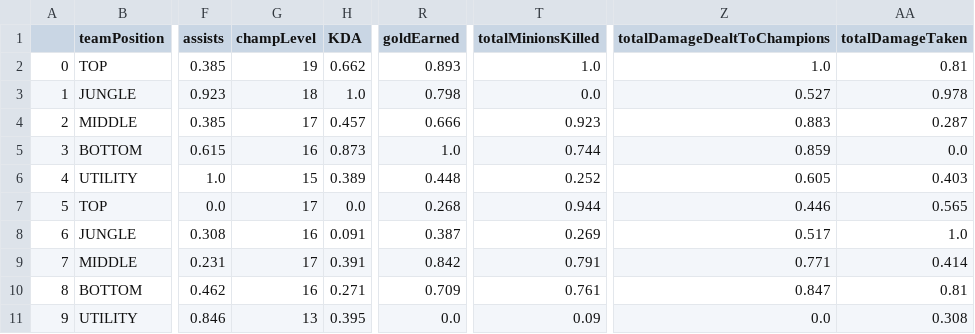
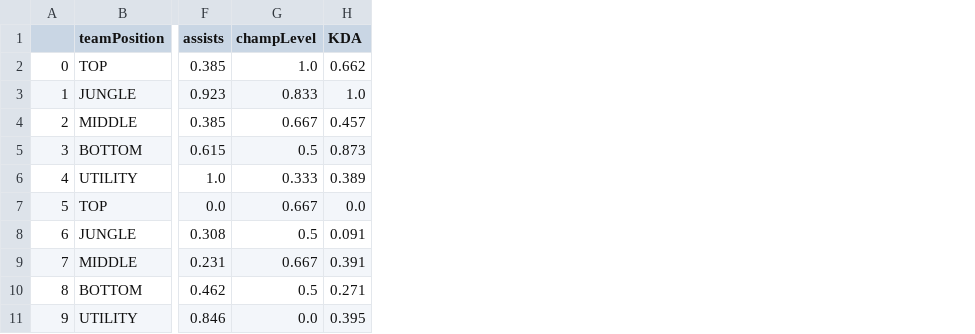
Before and after one commit to phantomvoyager4/OLA, a CSV file: src/data_analysis/test1.csv, drawn as a sheet; only a part is shown, gaps mark what is left out; the diff names each change by its address in the sheet, - before the commit and + after, or states it on an @@ line.

```diff
--- a/src/data_analysis/test1.csv
+++ b/src/data_analysis/test1.csv
-column R (goldEarned), rows 2-11: 0.893 | 0.798 | 0.666 | 1.0 | 0.448 | 0.268 | 0.387 | 0.842 | 0.709 | 0.0
-column T (totalMinionsKilled), rows 2-11: 1.0 | 0.0 | 0.923 | 0.744 | 0.252 | 0.944 | 0.269 | 0.791 | 0.761 | 0.09
-column Z (totalDamageDealtToChampions), rows 2-11: 1.0 | 0.527 | 0.883 | 0.859 | 0.605 | 0.446 | 0.517 | 0.771 | 0.847 | 0.0
-column AA (totalDamageTaken), rows 2-11: 0.81 | 0.978 | 0.287 | 0.0 | 0.403 | 0.565 | 1.0 | 0.414 | 0.81 | 0.308
-G2 (champLevel): 19
+G2 (champLevel): 1.0
-G3 (champLevel): 18
+G3 (champLevel): 0.833
-G4 (champLevel): 17
+G4 (champLevel): 0.667
-G5 (champLevel): 16
+G5 (champLevel): 0.5
-G6 (champLevel): 15
+G6 (champLevel): 0.333
-G7 (champLevel): 17
+G7 (champLevel): 0.667
-G8 (champLevel): 16
+G8 (champLevel): 0.5
-G9 (champLevel): 17
+G9 (champLevel): 0.667
-G10 (champLevel): 16
+G10 (champLevel): 0.5
-G11 (champLevel): 13
+G11 (champLevel): 0.0
```
Also changed, not shown: 16 other files.
